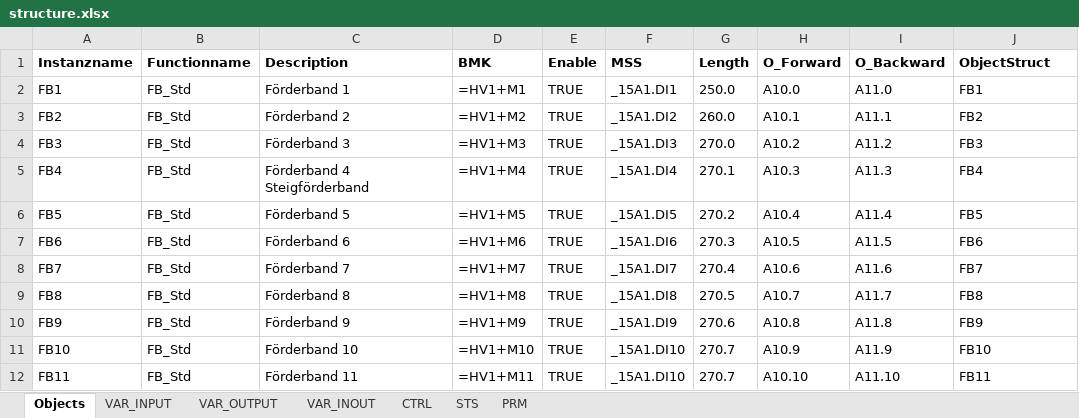
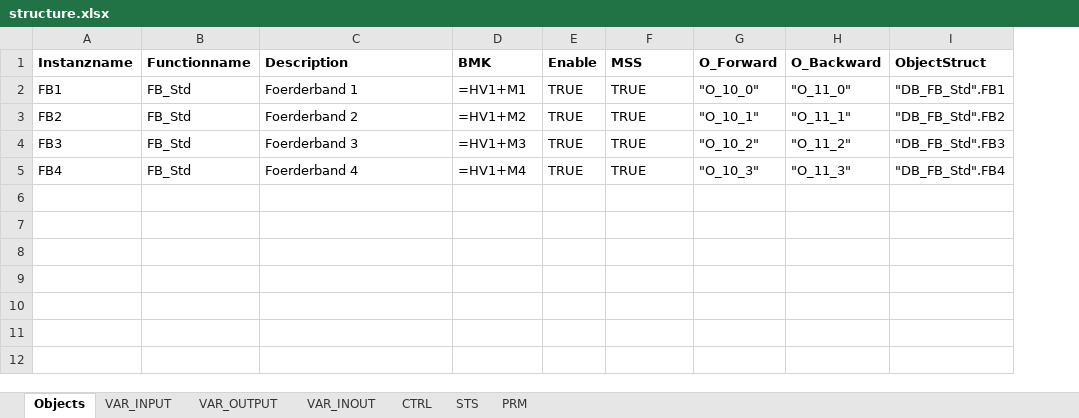
Before and after one commit to dg60/DEV_Codegenerator, an Excel workbook: data/structure.xlsx, sheet Objects, drawn as a sheet; values as stored, in another font and other column widths than the file's, no borders; removed rows and columns are numbered as before the commit, all else as after; the diff names each change by its address in the sheet, - before the commit and + after, or states it on an @@ line.

```diff
--- a/data/structure.xlsx (sheet Objects)
+++ b/data/structure.xlsx (sheet Objects)
-column G (Length), rows 2-5: 250.0 | 260.0 | 270.0 | 270.1
-C2 (Description): Förderband 1
+C2 (Description): Foerderband 1
-F2 (MSS): _15A1.DI1
+F2 (MSS): TRUE
-G2 (O_Forward): A10.0
+G2 (O_Forward): "O_10_0"
-H2 (O_Backward): A11.0
+H2 (O_Backward): "O_11_0"
-I2 (ObjectStruct): FB1
+I2 (ObjectStruct): "DB_FB_Std".FB1
-C3 (Description): Förderband 2
+C3 (Description): Foerderband 2
-F3 (MSS): _15A1.DI2
+F3 (MSS): TRUE
-G3 (O_Forward): A10.1
+G3 (O_Forward): "O_10_1"
-H3 (O_Backward): A11.1
+H3 (O_Backward): "O_11_1"
-I3 (ObjectStruct): FB2
+I3 (ObjectStruct): "DB_FB_Std".FB2
-C4 (Description): Förderband 3
+C4 (Description): Foerderband 3
-F4 (MSS): _15A1.DI3
+F4 (MSS): TRUE
-G4 (O_Forward): A10.2
+G4 (O_Forward): "O_10_2"
-H4 (O_Backward): A11.2
+H4 (O_Backward): "O_11_2"
-I4 (ObjectStruct): FB3
+I4 (ObjectStruct): "DB_FB_Std".FB3
-C5 (Description): Förderband 4 Steigförderband
+C5 (Description): Foerderband 4
-F5 (MSS): _15A1.DI4
+F5 (MSS): TRUE
-G5 (O_Forward): A10.3
+G5 (O_Forward): "O_10_3"
-H5 (O_Backward): A11.3
+H5 (O_Backward): "O_11_3"
-I5 (ObjectStruct): FB4
+I5 (ObjectStruct): "DB_FB_Std".FB4
-row 6: FB5 | FB_Std | Förderband 5 | =HV1+M5 | TRUE | _15A1.DI5 | 270.2 | A10.4 | A11.4 | FB5
-row 7: FB6 | FB_Std | Förderband 6 | =HV1+M6 | TRUE | _15A1.DI6 | 270.3 | A10.5 | A11.5 | FB6
-row 8: FB7 | FB_Std | Förderband 7 | =HV1+M7 | TRUE | _15A1.DI7 | 270.4 | A10.6 | A11.6 | FB7
-row 9: FB8 | FB_Std | Förderband 8 | =HV1+M8 | TRUE | _15A1.DI8 | 270.5 | A10.7 | A11.7 | FB8
-row 10: FB9 | FB_Std | Förderband 9 | =HV1+M9 | TRUE | _15A1.DI9 | 270.6 | A10.8 | A11.8 | FB9
-row 11: FB10 | FB_Std | Förderband 10 | =HV1+M10 | TRUE | _15A1.DI10 | 270.7 | A10.9 | A11.9 | FB10
-row 12: FB11 | FB_Std | Förderband 11 | =HV1+M11 | TRUE | _15A1.DI10 | 270.7 | A10.10 | A11.10 | FB11
```
Also changed, not shown: data/Template_structure.xlsx, 8 other files.
